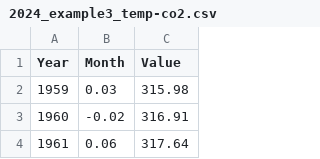
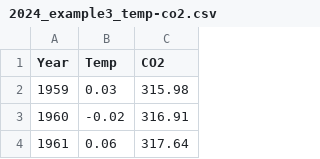
Before and after one commit to jonghyunyoo/uos_data_science, a CSV file: 2024_example3_temp-co2.csv, drawn as a sheet; only a part is shown.

Commit message:
Update 2024_example3_temp-co2.csv

```diff
--- a/2024_example3_temp-co2.csv
+++ b/2024_example3_temp-co2.csv
@@ -1,2 +1,2 @@
-Year,Month,Value
+Year,Temp,CO2
 1959 , 0.03 , 315.98
```
